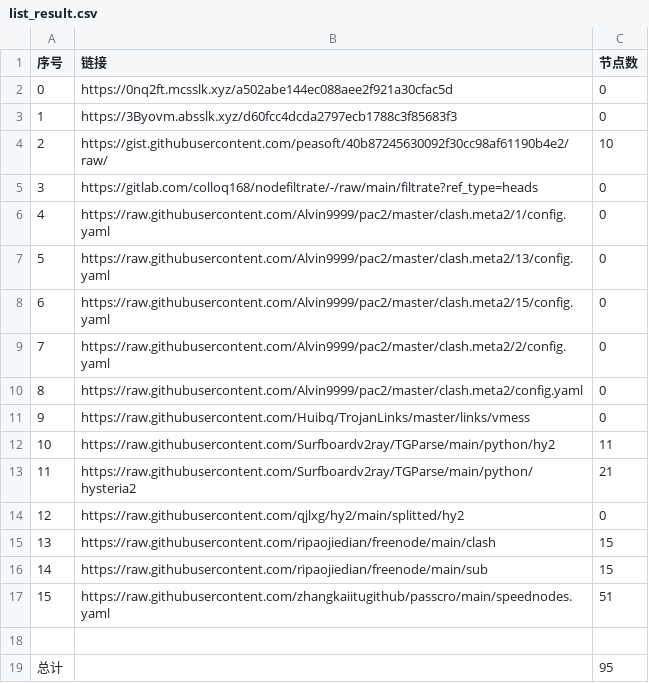
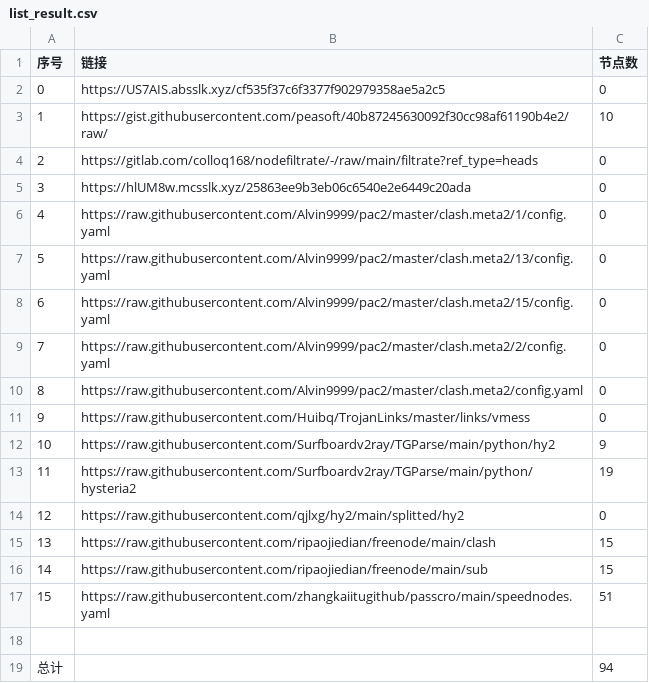
Before and after one commit to wangyu1997/NoMoreWalls, a CSV file: list_result.csv, drawn as a sheet.

```diff
--- a/list_result.csv
+++ b/list_result.csv
@@ -1,6 +1,6 @@
 序号,链接,节点数
-0,https://0nq2ft.mcsslk.xyz/a502abe144ec088aee2f921a30cfac5d,0
-1,https://3Byovm.absslk.xyz/d60fcc4dcda2797ecb1788c3f85683f3,0
-2,https://gist.githubusercontent.com/peasoft/40b87245630092f30cc98af61190b4e2/raw/,10
-3,https://gitlab.com/colloq168/nodefiltrate/-/raw/main/filtrate?ref_type=heads,0
+0,https://US7AIS.absslk.xyz/cf535f37c6f3377f902979358ae5a2c5,0
+1,https://gist.githubusercontent.com/peasoft/40b87245630092f30cc98af61190b4e2/raw/,10
+2,https://gitlab.com/colloq168/nodefiltrate/-/raw/main/filtrate?ref_type=heads,0
+3,https://hlUM8w.mcsslk.xyz/25863ee9b3eb06c6540e2e6449c20ada,0
 4,https://raw.githubusercontent.com/Alvin9999/pac2/master/clash.meta2/1/config.yaml,0
@@ -11,4 +11,4 @@
 9,https://raw.githubusercontent.com/Huibq/TrojanLinks/master/links/vmess,0
-10,https://raw.githubusercontent.com/Surfboardv2ray/TGParse/main/python/hy2,11
-11,https://raw.githubusercontent.com/Surfboardv2ray/TGParse/main/python/hysteria2,21
+10,https://raw.githubusercontent.com/Surfboardv2ray/TGParse/main/python/hy2,9
+11,https://raw.githubusercontent.com/Surfboardv2ray/TGParse/main/python/hysteria2,19
 12,https://raw.githubusercontent.com/qjlxg/hy2/main/splitted/hy2,0
@@ -18,2 +18,2 @@
 
-总计,,95
+总计,,94
```
Also changed, not shown: 6 other files.
